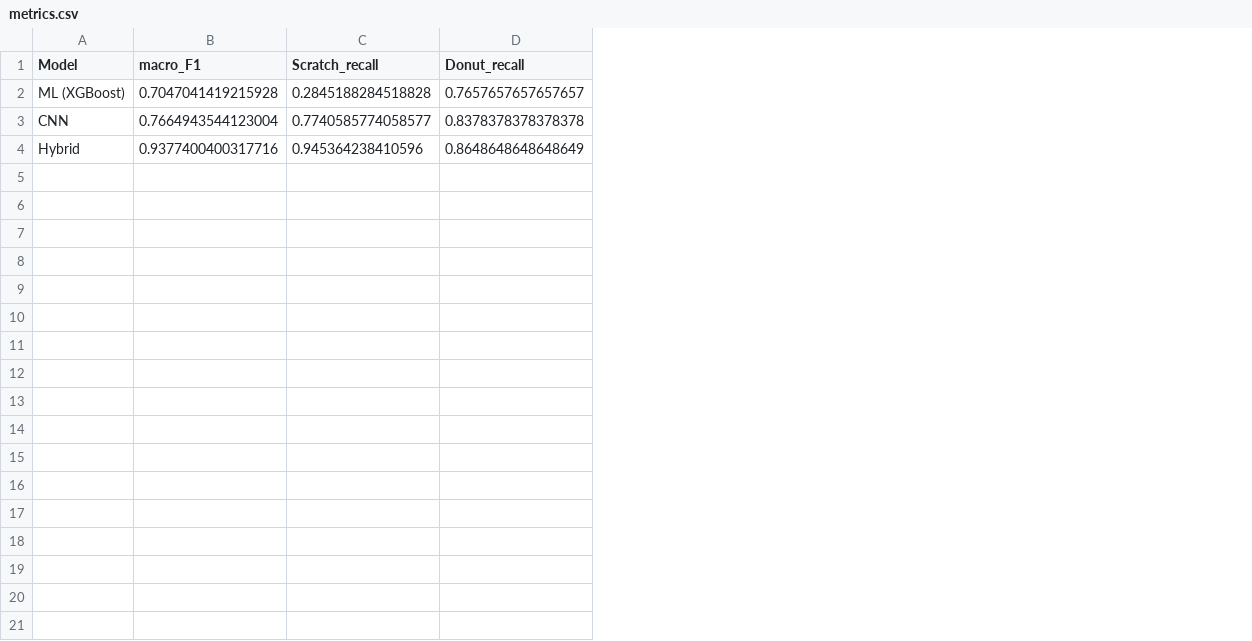
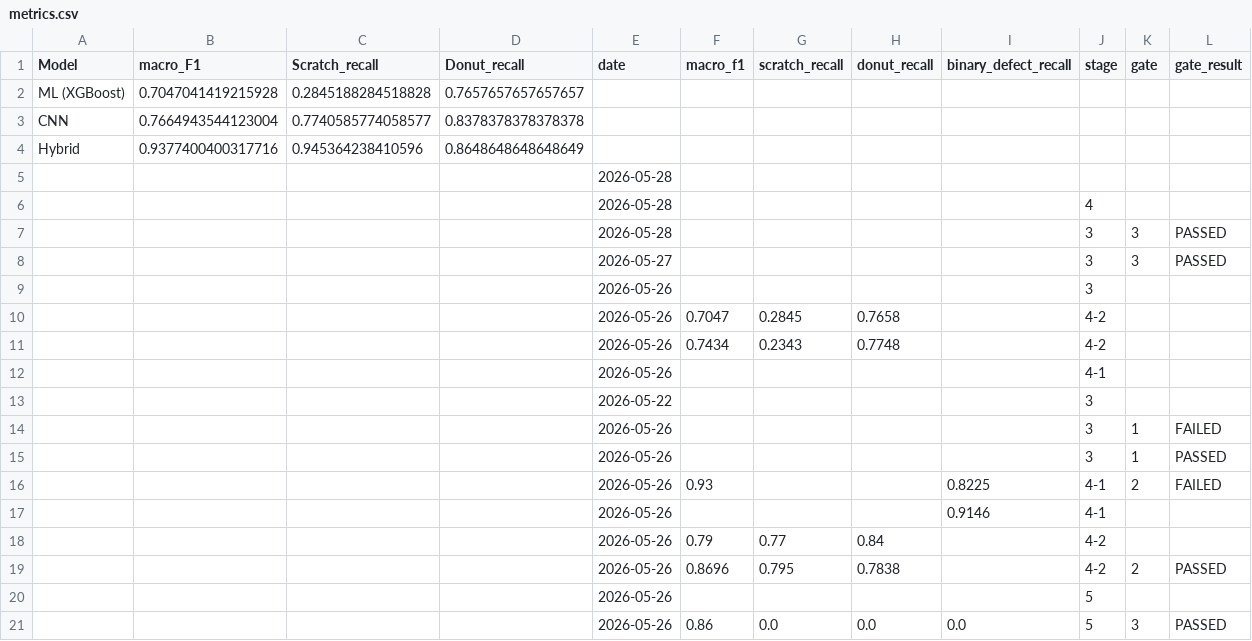
Before and after one commit to Junseop1228/wafer-defect-analysis, a CSV file: results/metrics.csv, drawn as a sheet; the diff names each change by its address in the sheet, - before the commit and + after, or states it on an @@ line.

```diff
--- a/results/metrics.csv
+++ b/results/metrics.csv
+column E (date), empty
+column F (macro_f1), empty
+column G (scratch_recall), empty
+column H (donut_recall), empty
+column I (binary_defect_recall), empty
+column J (stage), empty
+column K (gate), empty
+column L (gate_result), empty
+row 5:  |  |  |  | 2026-05-28
+row 6:  |  |  |  | 2026-05-28 |  |  |  |  | 4
+row 7:  |  |  |  | 2026-05-28 |  |  |  |  | 3 | 3 | PASSED
+row 8:  |  |  |  | 2026-05-27 |  |  |  |  | 3 | 3 | PASSED
+row 9:  |  |  |  | 2026-05-26 |  |  |  |  | 3
+row 10:  |  |  |  | 2026-05-26 | 0.7047 | 0.2845 | 0.7658 |  | 4-2
+row 11:  |  |  |  | 2026-05-26 | 0.7434 | 0.2343 | 0.7748 |  | 4-2
+row 12:  |  |  |  | 2026-05-26 |  |  |  |  | 4-1
+row 13:  |  |  |  | 2026-05-22 |  |  |  |  | 3
+row 14:  |  |  |  | 2026-05-26 |  |  |  |  | 3 | 1 | FAILED
+row 15:  |  |  |  | 2026-05-26 |  |  |  |  | 3 | 1 | PASSED
+row 16:  |  |  |  | 2026-05-26 | 0.93 |  |  | 0.8225 | 4-1 | 2 | FAILED
+row 17:  |  |  |  | 2026-05-26 |  |  |  | 0.9146 | 4-1
+row 18:  |  |  |  | 2026-05-26 | 0.79 | 0.77 | 0.84 |  | 4-2
+row 19:  |  |  |  | 2026-05-26 | 0.8696 | 0.795 | 0.7838 |  | 4-2 | 2 | PASSED
+row 20:  |  |  |  | 2026-05-26 |  |  |  |  | 5
+row 21:  |  |  |  | 2026-05-26 | 0.86 | 0.0 | 0.0 | 0.0 | 5 | 3 | PASSED
```
Also changed, not shown: 1 other file.
